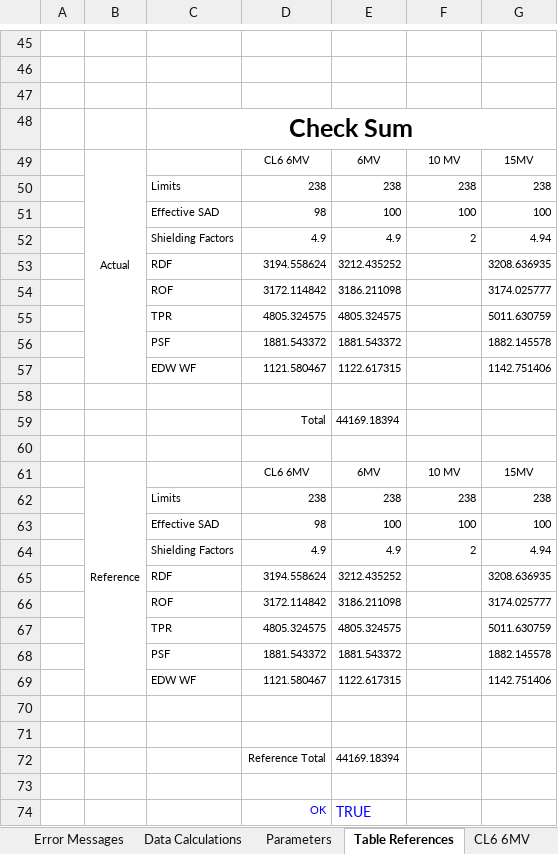
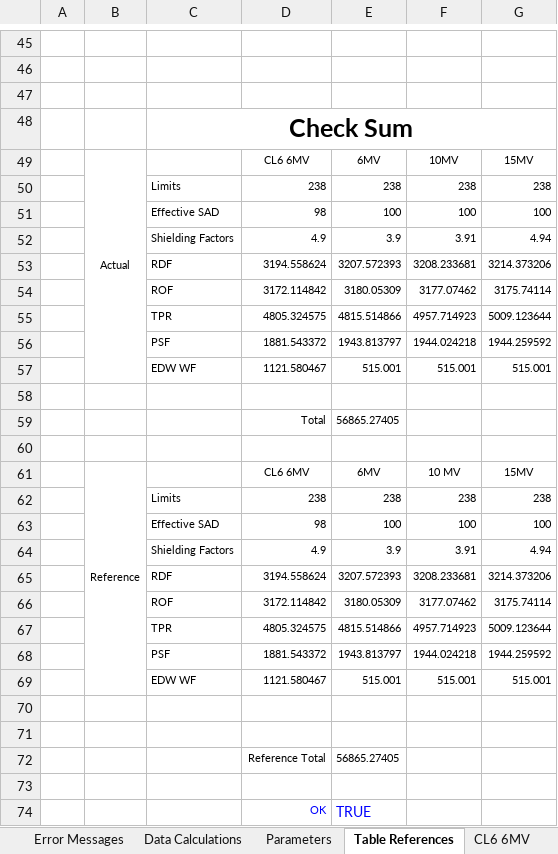
Before and after one commit to GregSal/MU-calc-RT, an Excel workbook: MU calc RT.xlsx, sheet Table References, drawn as a sheet; only a part is shown, gaps mark what is left out; values as stored, in another font and other column widths than the file's, no borders; conditional formats not drawn; removed rows and columns are numbered as before the commit, all else as after; the diff covers the shown part only; the diff names each change by its address in the sheet, - before the commit and + after, or states it on an @@ line.

```diff
--- a/MU calc RT.xlsx (sheet Table References)
+++ b/MU calc RT.xlsx (sheet Table References)
-F49: 10 MV
+F49: 10MV
-E52: 4.9
+E52: 3.9
-F52: 2
+F52: 3.91
-row 53:  |  | RDF | 3194.558624 | 3212.435252 |  | 3208.636935
-row 54:  |  | ROF | 3172.114842 | 3186.211098 |  | 3174.025777
-row 55:  |  | TPR | 4805.324575 | 4805.324575 |  | 5011.630759
-row 56:  |  | PSF | 1881.543372 | 1881.543372 |  | 1882.145578
-row 57:  |  | EDW WF | 1121.580467 | 1122.617315 |  | 1142.751406
+row 53:  |  | RDF | 3194.558624 | 3207.572393 | 3208.233681 | 3214.373206
+row 54:  |  | ROF | 3172.114842 | 3180.05309 | 3177.07462 | 3175.74114
+row 55:  |  | TPR | 4805.324575 | 4815.514866 | 4957.714923 | 5009.123644
+row 56:  |  | PSF | 1881.543372 | 1943.813797 | 1944.024218 | 1944.259592
+row 57:  |  | EDW WF | 1121.580467 | 515.001 | 515.001 | 515.001
-E59: 44169.18394
+E59: 56865.27405
-E64: 4.9
+E64: 3.9
-F64: 2
+F64: 3.91
-row 65:  |  | RDF | 3194.558624 | 3212.435252 |  | 3208.636935
-row 66:  |  | ROF | 3172.114842 | 3186.211098 |  | 3174.025777
-row 67:  |  | TPR | 4805.324575 | 4805.324575 |  | 5011.630759
-row 68:  |  | PSF | 1881.543372 | 1881.543372 |  | 1882.145578
-row 69:  |  | EDW WF | 1121.580467 | 1122.617315 |  | 1142.751406
+row 65:  |  | RDF | 3194.558624 | 3207.572393 | 3208.233681 | 3214.373206
+row 66:  |  | ROF | 3172.114842 | 3180.05309 | 3177.07462 | 3175.74114
+row 67:  |  | TPR | 4805.324575 | 4815.514866 | 4957.714923 | 5009.123644
+row 68:  |  | PSF | 1881.543372 | 1943.813797 | 1944.024218 | 1944.259592
+row 69:  |  | EDW WF | 1121.580467 | 515.001 | 515.001 | 515.001
-E72: 44169.18394
+E72: 56865.27405
```
Also changed, not shown: 71 edited cells elsewhere in this sheet, sheet 6MV, sheet 15MV, sheet 10MV, sheet Data Calculations, sheet Print Form, sheet Data Entry, formulas that keep their value, charts or pictures.
